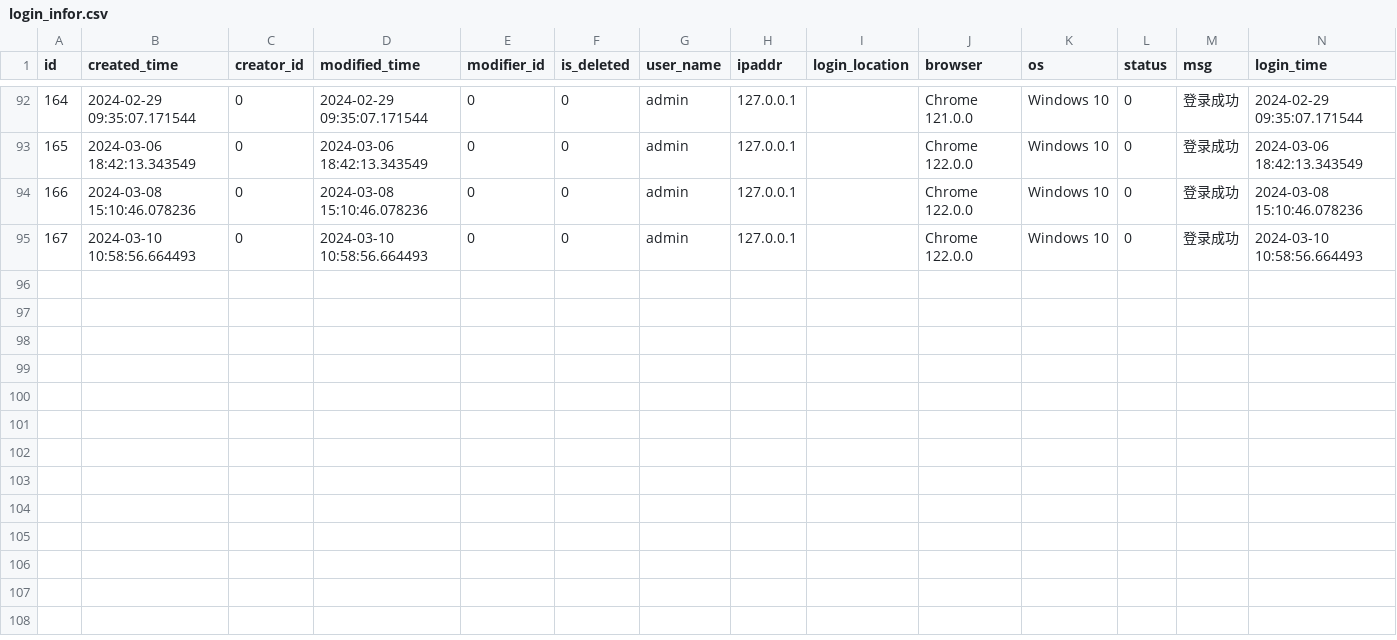
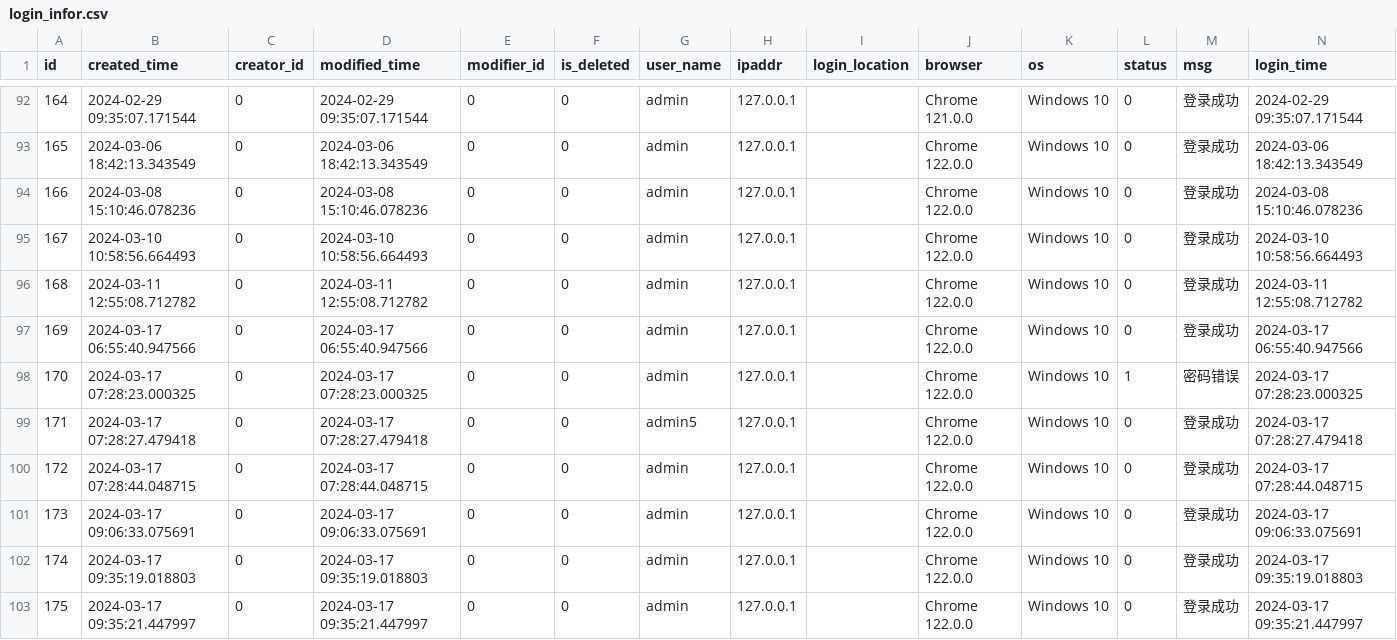
Before and after one commit to chiakiwang/hipy-server, a CSV file: app/db/init_data/login_infor.csv, drawn as a sheet; only a part is shown, gaps mark what is left out.

```diff
--- a/app/db/init_data/login_infor.csv
+++ b/app/db/init_data/login_infor.csv
@@ -95 +95,9 @@ id,created_time,creator_id,modified_time,modifier_id,is_deleted,user_name,ipaddr
 167,2024-03-10 10:58:56.664493,0,2024-03-10 10:58:56.664493,0,0,admin,127.0.0.1,,Chrome 122.0.0,Windows 10,0,登录成功,2024-03-10 10:58:56.664493
+168,2024-03-11 12:55:08.712782,0,2024-03-11 12:55:08.712782,0,0,admin,127.0.0.1,,Chrome 122.0.0,Windows 10,0,登录成功,2024-03-11 12:55:08.712782
+169,2024-03-17 06:55:40.947566,0,2024-03-17 06:55:40.947566,0,0,admin,127.0.0.1,,Chrome 122.0.0,Windows 10,0,登录成功,2024-03-17 06:55:40.947566
+170,2024-03-17 07:28:23.000325,0,2024-03-17 07:28:23.000325,0,0,admin,127.0.0.1,,Chrome 122.0.0,Windows 10,1,密码错误,2024-03-17 07:28:23.000325
+171,2024-03-17 07:28:27.479418,0,2024-03-17 07:28:27.479418,0,0,admin5,127.0.0.1,,Chrome 122.0.0,Windows 10,0,登录成功,2024-03-17 07:28:27.479418
+172,2024-03-17 07:28:44.048715,0,2024-03-17 07:28:44.048715,0,0,admin,127.0.0.1,,Chrome 122.0.0,Windows 10,0,登录成功,2024-03-17 07:28:44.048715
+173,2024-03-17 09:06:33.075691,0,2024-03-17 09:06:33.075691,0,0,admin,127.0.0.1,,Chrome 122.0.0,Windows 10,0,登录成功,2024-03-17 09:06:33.075691
+174,2024-03-17 09:35:19.018803,0,2024-03-17 09:35:19.018803,0,0,admin,127.0.0.1,,Chrome 122.0.0,Windows 10,0,登录成功,2024-03-17 09:35:19.018803
+175,2024-03-17 09:35:21.447997,0,2024-03-17 09:35:21.447997,0,0,admin,127.0.0.1,,Chrome 122.0.0,Windows 10,0,登录成功,2024-03-17 09:35:21.447997
```
Also changed, not shown: app/db/init_data/job.csv, app/db/init_data/job_log.csv, 14 other files.
